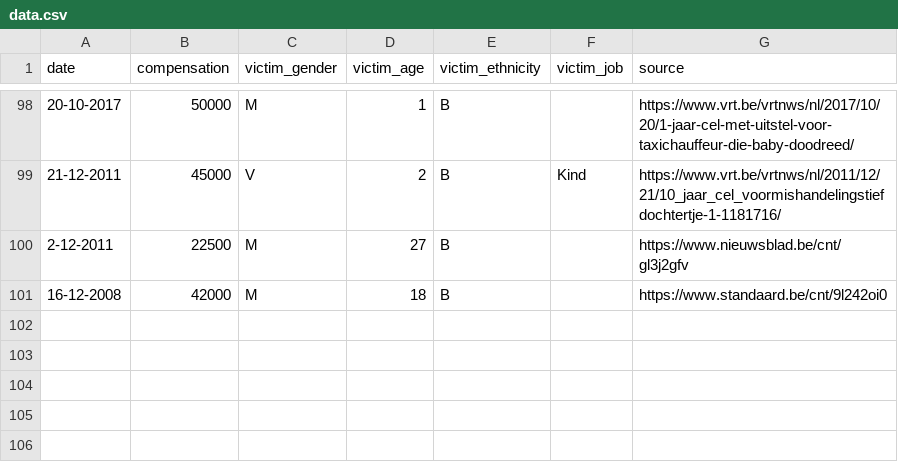
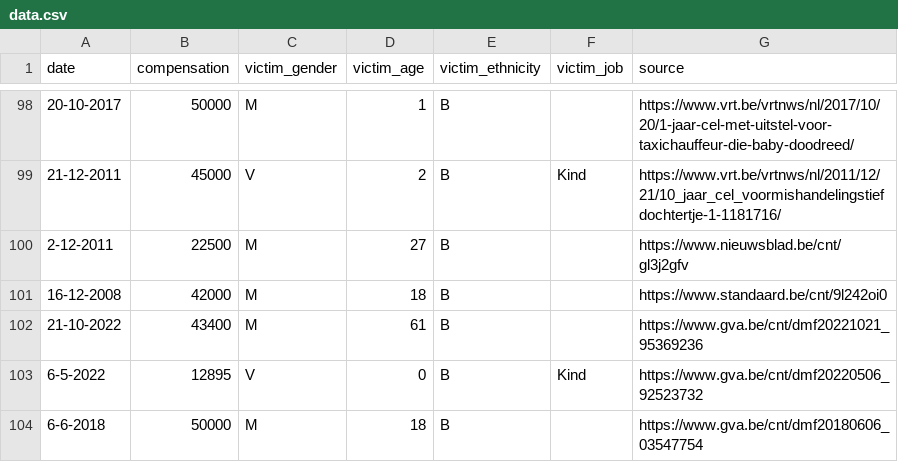
Before and after one commit to IntiDC/klassenjustitie, a CSV file: data.csv, drawn as a sheet; only a part is shown, gaps mark what is left out.

Commit message:
Add a few links from GVA

```diff
--- a/data.csv
+++ b/data.csv
@@ -101 +101,4 @@ date,compensation,victim_gender,victim_age,victim_ethnicity,victim_job,source
 16-12-2008,42000,M,18,B,,https://www.standaard.be/cnt/9l242oi0
+21-10-2022,43400,M,61,B,,https://www.gva.be/cnt/dmf20221021_95369236
+6-5-2022,12895,V,0,B,Kind,https://www.gva.be/cnt/dmf20220506_92523732
+6-6-2018,50000,M,18,B,,https://www.gva.be/cnt/dmf20180606_03547754
```
